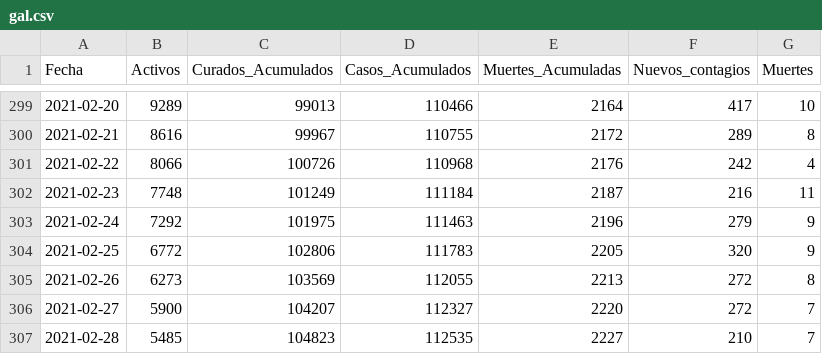
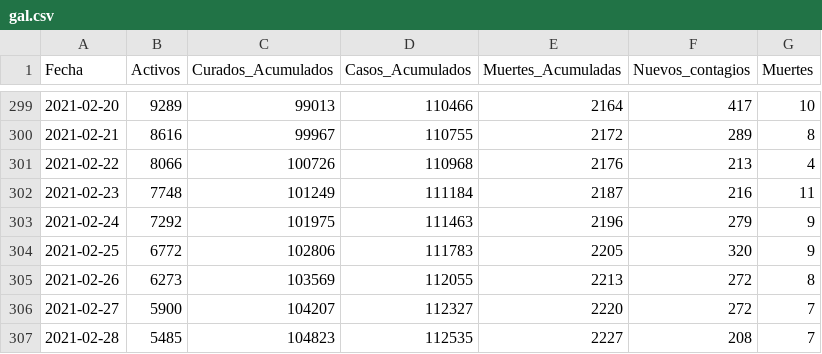
Before and after one commit to rvazquezv/COVID, a CSV file: gal.csv, drawn as a sheet; only a part is shown, gaps mark what is left out.

Commit message:
Update gal.csv

```diff
--- a/gal.csv
+++ b/gal.csv
@@ -300,3 +300,3 @@ Fecha,Activos,Curados_Acumulados,Casos_Acumulados,Muertes_Acumuladas,Nuevos_cont
 2021-02-21,8616,99967,110755,2172,289,8
-2021-02-22,8066,100726,110968,2176,242,4
+2021-02-22,8066,100726,110968,2176,213,4
 2021-02-23,7748,101249,111184,2187,216,11
@@ -306,2 +306,2 @@ Fecha,Activos,Curados_Acumulados,Casos_Acumulados,Muertes_Acumuladas,Nuevos_cont
 2021-02-27,5900,104207,112327,2220,272,7
-2021-02-28,5485,104823,112535,2227,210,7
+2021-02-28,5485,104823,112535,2227,208,7
```
